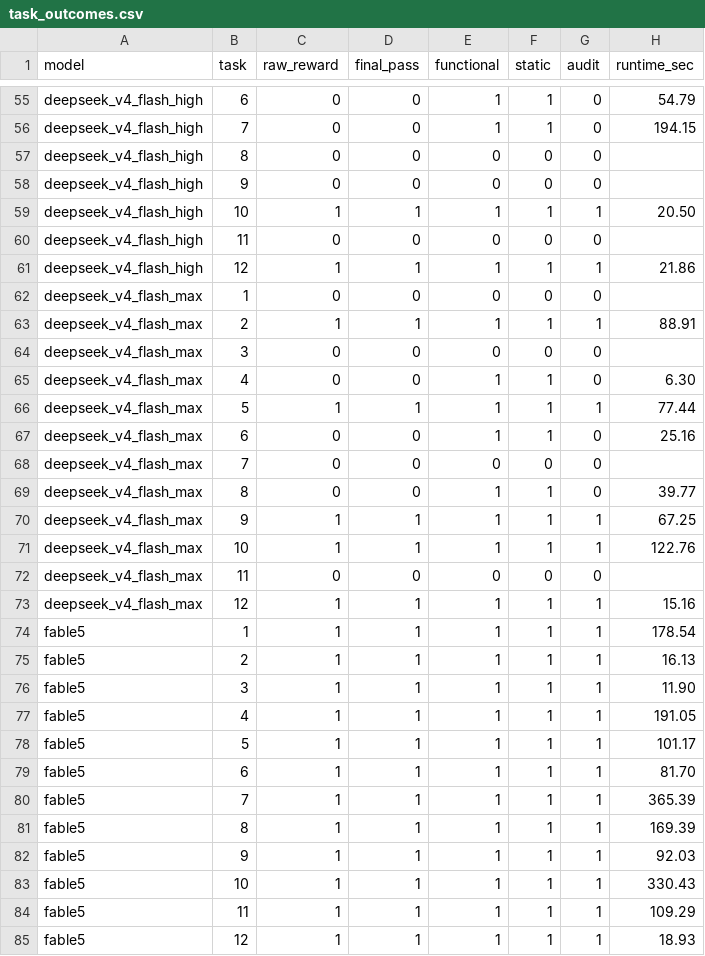
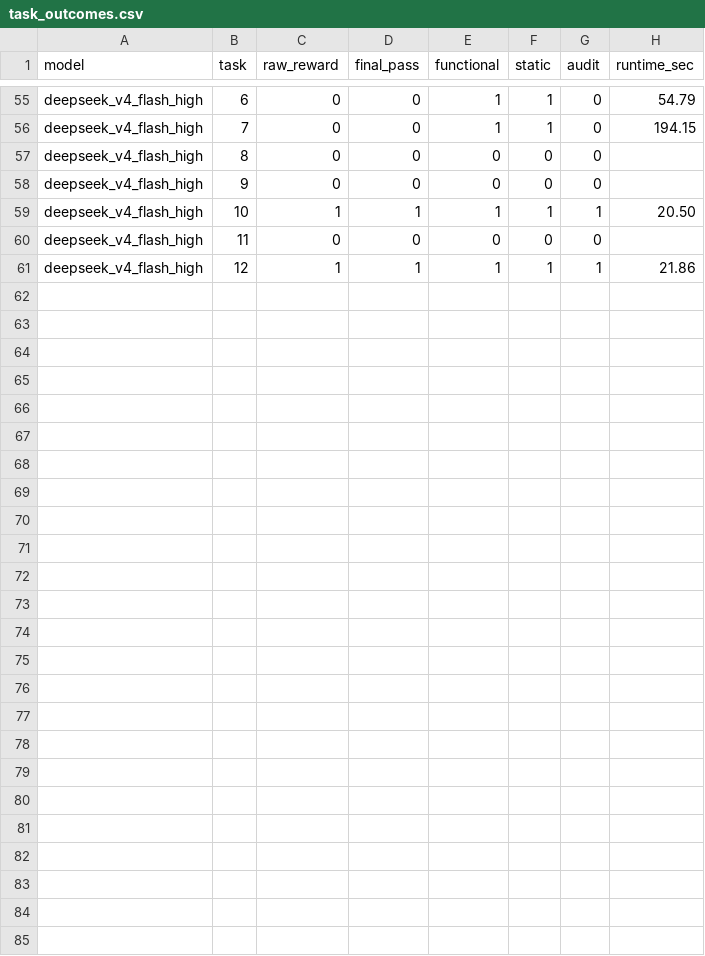
Before and after one commit to QingyunQian/ORBIT-Q, a CSV file: paper/source_data/task_outcomes.csv, drawn as a sheet; only a part is shown, gaps mark what is left out.

Commit message:
paper: reuse canonical benchmark and ablation figures

```diff
--- a/paper/source_data/task_outcomes.csv
+++ b/paper/source_data/task_outcomes.csv
@@ -61,25 +61 @@ deepseek_v4_flash_high,11,0,0,0,0,0,
 deepseek_v4_flash_high,12,1,1,1,1,1,21.86
-deepseek_v4_flash_max,1,0,0,0,0,0,
-deepseek_v4_flash_max,2,1,1,1,1,1,88.91
-deepseek_v4_flash_max,3,0,0,0,0,0,
-deepseek_v4_flash_max,4,0,0,1,1,0,6.30
-deepseek_v4_flash_max,5,1,1,1,1,1,77.44
-deepseek_v4_flash_max,6,0,0,1,1,0,25.16
-deepseek_v4_flash_max,7,0,0,0,0,0,
-deepseek_v4_flash_max,8,0,0,1,1,0,39.77
-deepseek_v4_flash_max,9,1,1,1,1,1,67.25
-deepseek_v4_flash_max,10,1,1,1,1,1,122.76
-deepseek_v4_flash_max,11,0,0,0,0,0,
-deepseek_v4_flash_max,12,1,1,1,1,1,15.16
-fable5,1,1,1,1,1,1,178.54
-fable5,2,1,1,1,1,1,16.13
-fable5,3,1,1,1,1,1,11.90
-fable5,4,1,1,1,1,1,191.05
-fable5,5,1,1,1,1,1,101.17
-fable5,6,1,1,1,1,1,81.70
-fable5,7,1,1,1,1,1,365.39
-fable5,8,1,1,1,1,1,169.39
-fable5,9,1,1,1,1,1,92.03
-fable5,10,1,1,1,1,1,330.43
-fable5,11,1,1,1,1,1,109.29
-fable5,12,1,1,1,1,1,18.93
```
Also changed, not shown: paper/source_data/benchmark_models.csv, paper/source_data/expert_optimization.csv, 44 other files.
